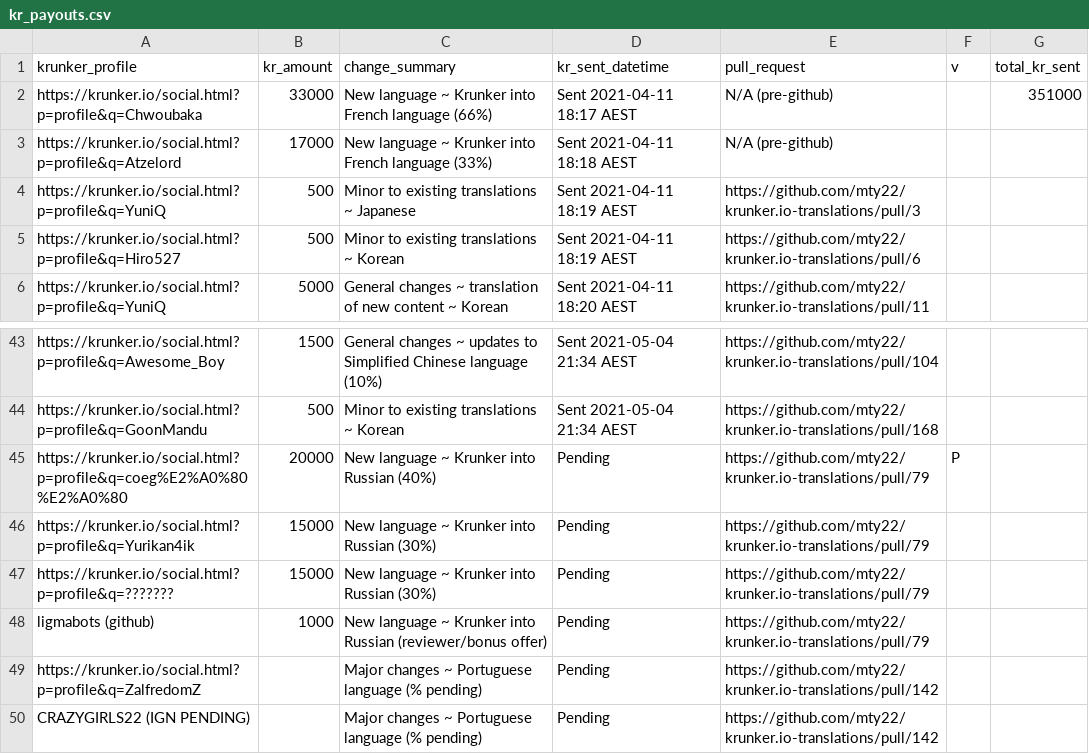
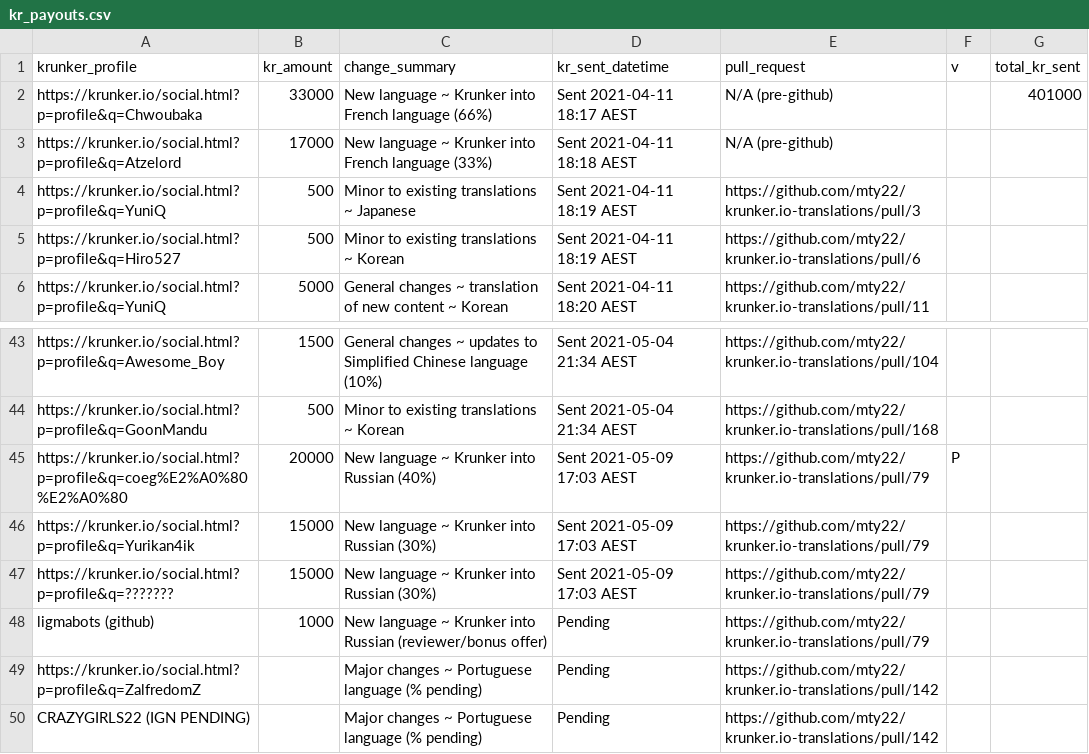
Before and after one commit to mty22/krunker.io-translations, a CSV file: kr_payouts.csv, drawn as a sheet; only a part is shown, gaps mark what is left out.

Commit message:
Update KR payouts after sending KR

```diff
--- a/kr_payouts.csv
+++ b/kr_payouts.csv
@@ -1,3 +1,3 @@
 krunker_profile,kr_amount,change_summary,kr_sent_datetime,pull_request,v,total_kr_sent
-https://krunker.io/social.html?p=profile&q=Chwoubaka,33000,New language ~ Krunker into French language (66%),Sent 2021-04-11 18:17 AEST,N/A (pre-github),,351000
+https://krunker.io/social.html?p=profile&q=Chwoubaka,33000,New language ~ Krunker into French language (66%),Sent 2021-04-11 18:17 AEST,N/A (pre-github),,401000
 https://krunker.io/social.html?p=profile&q=Atzelord,17000,New language ~ Krunker into French language (33%),Sent 2021-04-11 18:18 AEST,N/A (pre-github),,
@@ -44,5 +44,5 @@ https://krunker.io/social.html?p=profile&q=Awesome_Boy,1500,General changes ~ up
 https://krunker.io/social.html?p=profile&q=GoonMandu,500,Minor to existing translations ~ Korean,Sent 2021-05-04 21:34 AEST,https://github.com/mty22/krunker.io-translations/pull/168,,
-https://krunker.io/social.html?p=profile&q=coeg%E2%A0%80%E2%A0%80,20000,New language ~ Krunker into Russian (40%),Pending,https://github.com/mty22/krunker.io-translations/pull/79,P,
-https://krunker.io/social.html?p=profile&q=Yurikan4ik ,15000,New language ~ Krunker into Russian (30%),Pending,https://github.com/mty22/krunker.io-translations/pull/79,,
-https://krunker.io/social.html?p=profile&q=???????,15000,New language ~ Krunker into Russian (30%),Pending,https://github.com/mty22/krunker.io-translations/pull/79,,
+https://krunker.io/social.html?p=profile&q=coeg%E2%A0%80%E2%A0%80,20000,New language ~ Krunker into Russian (40%),Sent 2021-05-09 17:03 AEST,https://github.com/mty22/krunker.io-translations/pull/79,P,
+https://krunker.io/social.html?p=profile&q=Yurikan4ik ,15000,New language ~ Krunker into Russian (30%),Sent 2021-05-09 17:03 AEST,https://github.com/mty22/krunker.io-translations/pull/79,,
+https://krunker.io/social.html?p=profile&q=???????,15000,New language ~ Krunker into Russian (30%),Sent 2021-05-09 17:03 AEST,https://github.com/mty22/krunker.io-translations/pull/79,,
 ligmabots (github),1000,New language ~ Krunker into Russian (reviewer/bonus offer),Pending,https://github.com/mty22/krunker.io-translations/pull/79,,
```
